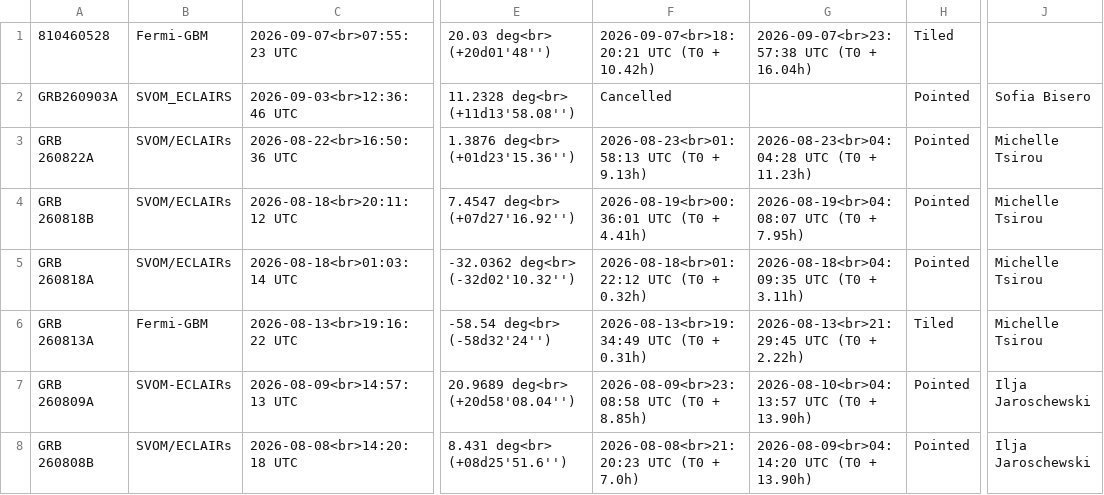
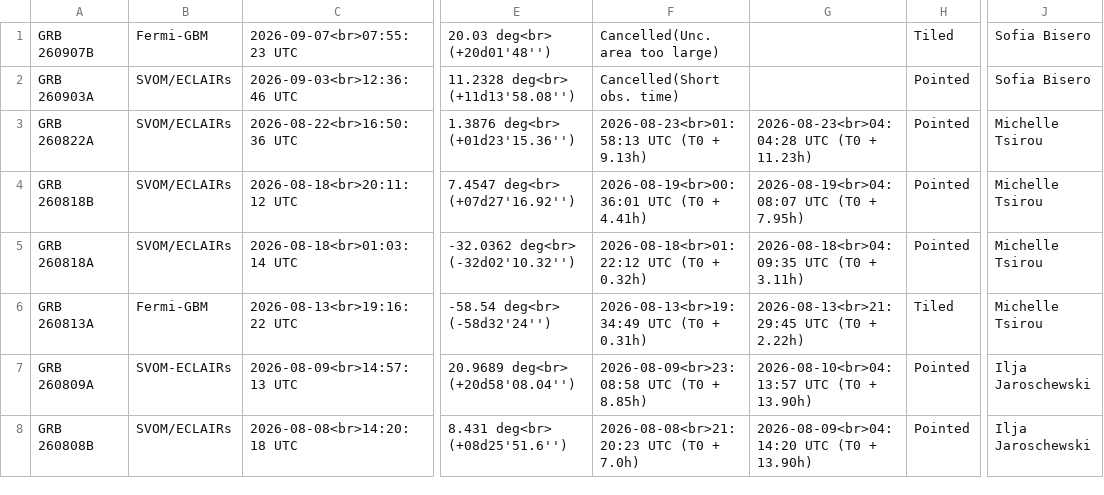
Before and after one commit to grbhess/grbhess.github.io, a CSV file: obstable.csv, drawn as a sheet; only a part is shown, gaps mark what is left out; the diff names each change by its address in the sheet, - before the commit and + after, or states it on an @@ line.

Commit message:
Update observation data in obstable.csv

```diff
--- a/obstable.csv
+++ b/obstable.csv
-A1: 810460528
+A1: GRB 260907B
-F1: 2026-09-07<br>18:20:21 UTC (T0 + 10.42h)
+F1: Cancelled(Unc. area too large)
-G1: 2026-09-07<br>23:57:38 UTC (T0 + 16.04h)
+G1: (empty)
-J1: (empty)
+J1: Sofia Bisero
-A2: GRB260903A
+A2: GRB 260903A
-B2: SVOM_ECLAIRS
+B2: SVOM/ECLAIRs
-F2: Cancelled
+F2: Cancelled(Short obs. time)
```
